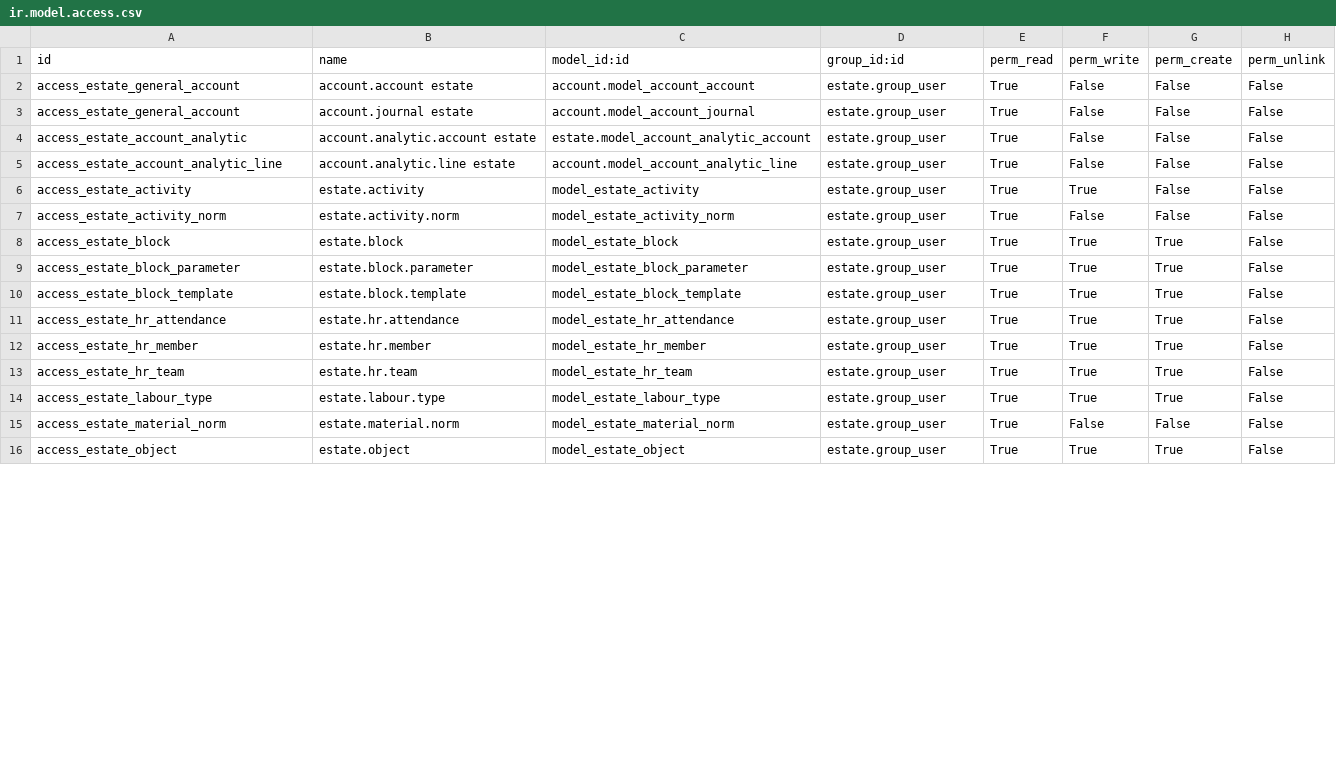
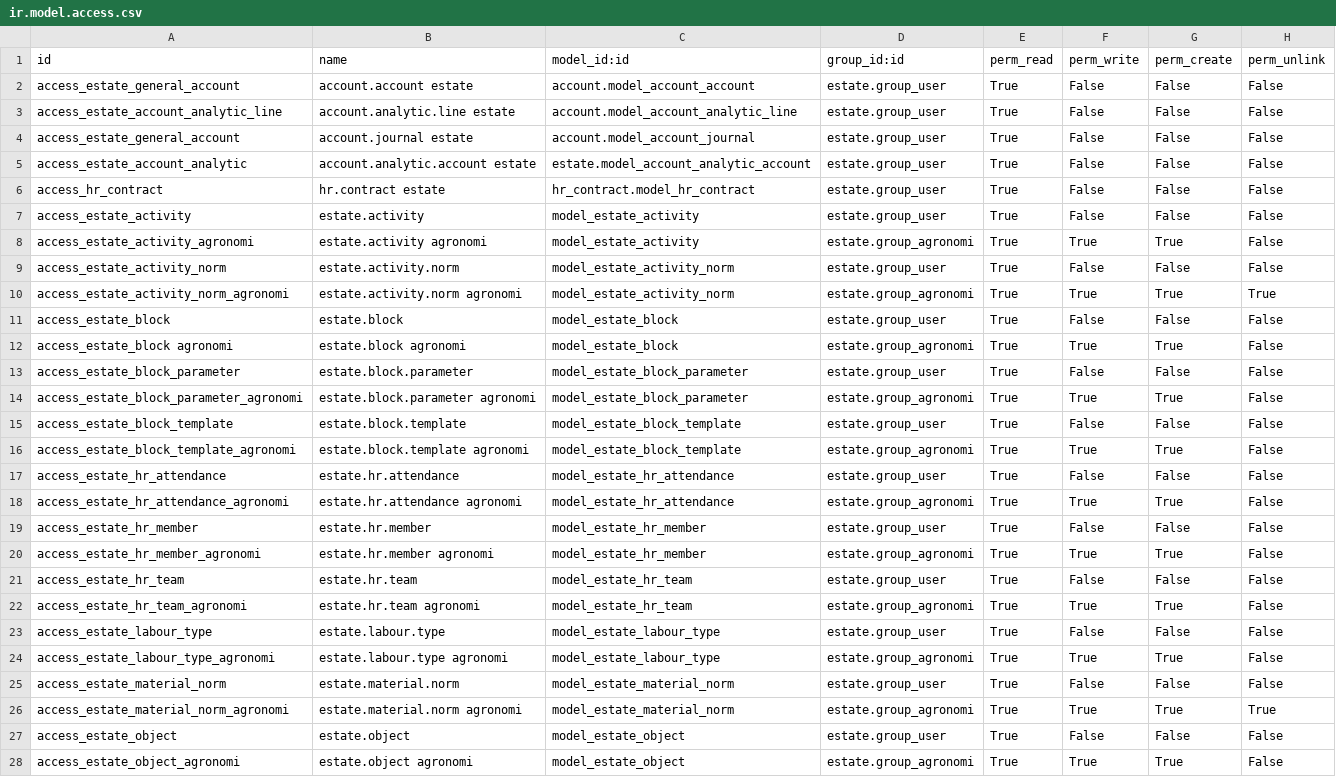
Before and after one commit to sutanto62/estate, a CSV file: estate/security/ir.model.access.csv, drawn as a sheet; only a part is shown; the diff covers the shown part only.

Commit message:
[FIX] estate_payroll: upgrade odoo 9.0
* Show workflow at upkeep material form.
* Closing payslip batches update payslip, upkeep and fingerprint state.
* Use of 'Estate Worker' for PKWTT/PKWT employee.
* Estate user should not edit master data.
* Estate user should not edit attendance record.
* Activity contract in upkeep activiti should be set to readonly (It has different ACL)

```diff
--- a/estate/security/ir.model.access.csv
+++ b/estate/security/ir.model.access.csv
@@ -2,15 +2,27 @@ id,name,model_id:id,group_id:id,perm_read,perm_write,perm_create,perm_unlink
 access_estate_general_account,account.account estate,account.model_account_account,estate.group_user,True,False,False,False
+access_estate_account_analytic_line,account.analytic.line estate,account.model_account_analytic_line,estate.group_user,True,False,False,False
 access_estate_general_account,account.journal estate,account.model_account_journal,estate.group_user,True,False,False,False
 access_estate_account_analytic,account.analytic.account estate,estate.model_account_analytic_account,estate.group_user,True,False,False,False
-access_estate_account_analytic_line,account.analytic.line estate,account.model_account_analytic_line,estate.group_user,True,False,False,False
-access_estate_activity,estate.activity,model_estate_activity,estate.group_user,True,True,False,False
+access_hr_contract,hr.contract estate,hr_contract.model_hr_contract,estate.group_user,True,False,False,False
+access_estate_activity,estate.activity,model_estate_activity,estate.group_user,True,False,False,False
+access_estate_activity_agronomi,estate.activity agronomi,model_estate_activity,estate.group_agronomi,True,True,True,False
 access_estate_activity_norm,estate.activity.norm,model_estate_activity_norm,estate.group_user,True,False,False,False
-access_estate_block,estate.block,model_estate_block,estate.group_user,True,True,True,False
-access_estate_block_parameter,estate.block.parameter,model_estate_block_parameter,estate.group_user,True,True,True,False
-access_estate_block_template,estate.block.template,model_estate_block_template,estate.group_user,True,True,True,False
-access_estate_hr_attendance,estate.hr.attendance,model_estate_hr_attendance,estate.group_user,True,True,True,False
-access_estate_hr_member,estate.hr.member,model_estate_hr_member,estate.group_user,True,True,True,False
-access_estate_hr_team,estate.hr.team,model_estate_hr_team,estate.group_user,True,True,True,False
-access_estate_labour_type,estate.labour.type,model_estate_labour_type,estate.group_user,True,True,True,False
+access_estate_activity_norm_agronomi,estate.activity.norm agronomi,model_estate_activity_norm,estate.group_agronomi,True,True,True,True
+access_estate_block,estate.block,model_estate_block,estate.group_user,True,False,False,False
+access_estate_block agronomi,estate.block agronomi,model_estate_block,estate.group_agronomi,True,True,True,False
+access_estate_block_parameter,estate.block.parameter,model_estate_block_parameter,estate.group_user,True,False,False,False
+access_estate_block_parameter_agronomi,estate.block.parameter agronomi,model_estate_block_parameter,estate.group_agronomi,True,True,True,False
+access_estate_block_template,estate.block.template,model_estate_block_template,estate.group_user,True,False,False,False
+access_estate_block_template_agronomi,estate.block.template agronomi,model_estate_block_template,estate.group_agronomi,True,True,True,False
+access_estate_hr_attendance,estate.hr.attendance,model_estate_hr_attendance,estate.group_user,True,False,False,False
+access_estate_hr_attendance_agronomi,estate.hr.attendance agronomi,model_estate_hr_attendance,estate.group_agronomi,True,True,True,False
+access_estate_hr_member,estate.hr.member,model_estate_hr_member,estate.group_user,True,False,False,False
+access_estate_hr_member_agronomi,estate.hr.member agronomi,model_estate_hr_member,estate.group_agronomi,True,True,True,False
+access_estate_hr_team,estate.hr.team,model_estate_hr_team,estate.group_user,True,False,False,False
+access_estate_hr_team_agronomi,estate.hr.team agronomi,model_estate_hr_team,estate.group_agronomi,True,True,True,False
+access_estate_labour_type,estate.labour.type,model_estate_labour_type,estate.group_user,True,False,False,False
+access_estate_labour_type_agronomi,estate.labour.type agronomi,model_estate_labour_type,estate.group_agronomi,True,True,True,False
 access_estate_material_norm,estate.material.norm,model_estate_material_norm,estate.group_user,True,False,False,False
-access_estate_object,estate.object,model_estate_object,estate.group_user,True,True,True,False
+access_estate_material_norm_agronomi,estate.material.norm agronomi,model_estate_material_norm,estate.group_agronomi,True,True,True,True
+access_estate_object,estate.object,model_estate_object,estate.group_user,True,False,False,False
+access_estate_object_agronomi,estate.object agronomi,model_estate_object,estate.group_agronomi,True,True,True,False
```
Also changed, not shown: 8 added rows and 15 edited cells elsewhere in this file, 28 other files.
